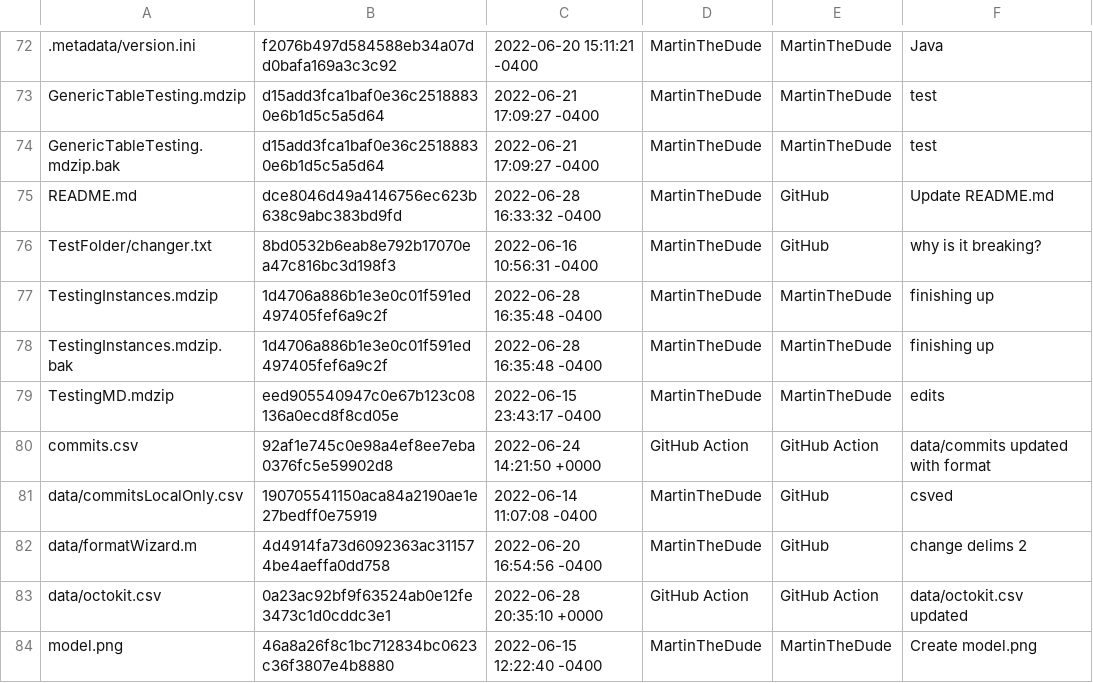
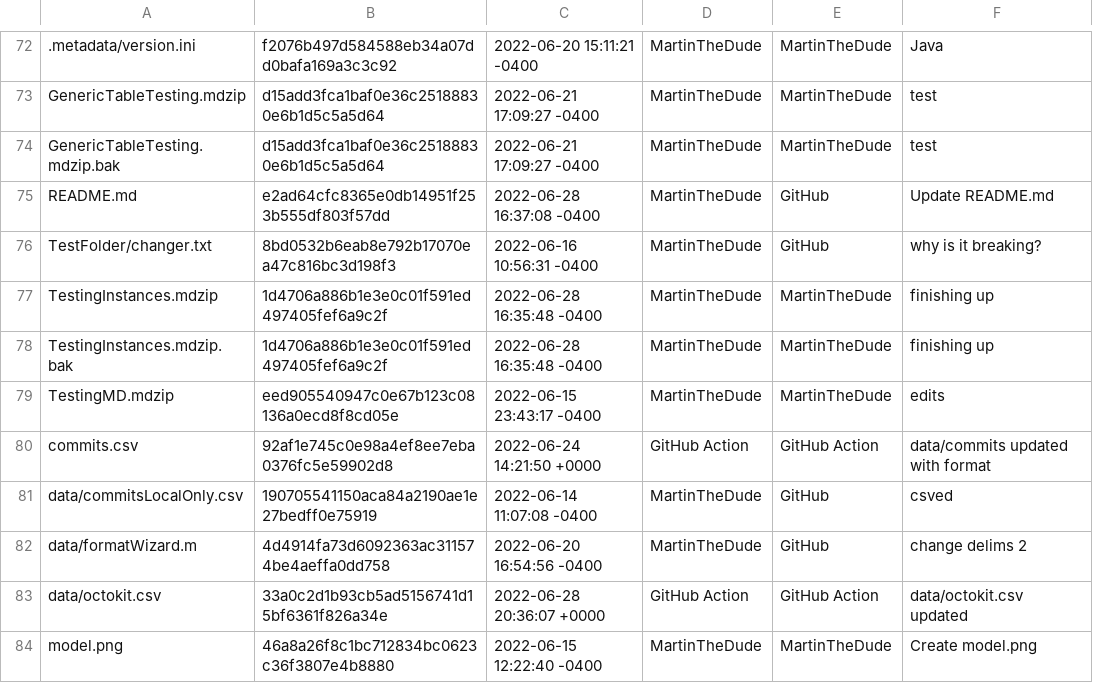
Before and after one commit to MartinTheDude/testingMagicDraw, a CSV file: data/octokit.csv, drawn as a sheet; only a part is shown, gaps mark what is left out.

```diff
--- a/data/octokit.csv
+++ b/data/octokit.csv
@@ -74,3 +74,3 @@
  GenericTableTesting.mdzip.bak , d15add3fca1baf0e36c25188830e6b1d5c5a5d64 , 2022-06-21 17:09:27 -0400 , MartinTheDude , MartinTheDude , test
- README.md , dce8046d49a4146756ec623b638c9abc383bd9fd , 2022-06-28 16:33:32 -0400 , MartinTheDude , GitHub , Update README.md
+ README.md , e2ad64cfc8365e0db14951f253b555df803f57dd , 2022-06-28 16:37:08 -0400 , MartinTheDude , GitHub , Update README.md
  TestFolder/changer.txt , 8bd0532b6eab8e792b17070ea47c816bc3d198f3 , 2022-06-16 10:56:31 -0400 , MartinTheDude , GitHub , why is it breaking?
@@ -82,3 +82,3 @@
  data/formatWizard.m , 4d4914fa73d6092363ac311574be4aeffa0dd758 , 2022-06-20 16:54:56 -0400 , MartinTheDude , GitHub , change delims 2
- data/octokit.csv , 0a23ac92bf9f63524ab0e12fe3473c1d0cddc3e1 , 2022-06-28 20:35:10 +0000 , GitHub Action , GitHub Action , data/octokit.csv updated
+ data/octokit.csv , 33a0c2d1b93cb5ad5156741d15bf6361f826a34e , 2022-06-28 20:36:07 +0000 , GitHub Action , GitHub Action , data/octokit.csv updated
  model.png , 46a8a26f8c1bc712834bc0623c36f3807e4b8880 , 2022-06-15 12:22:40 -0400 , MartinTheDude , MartinTheDude , Create model.png
```
